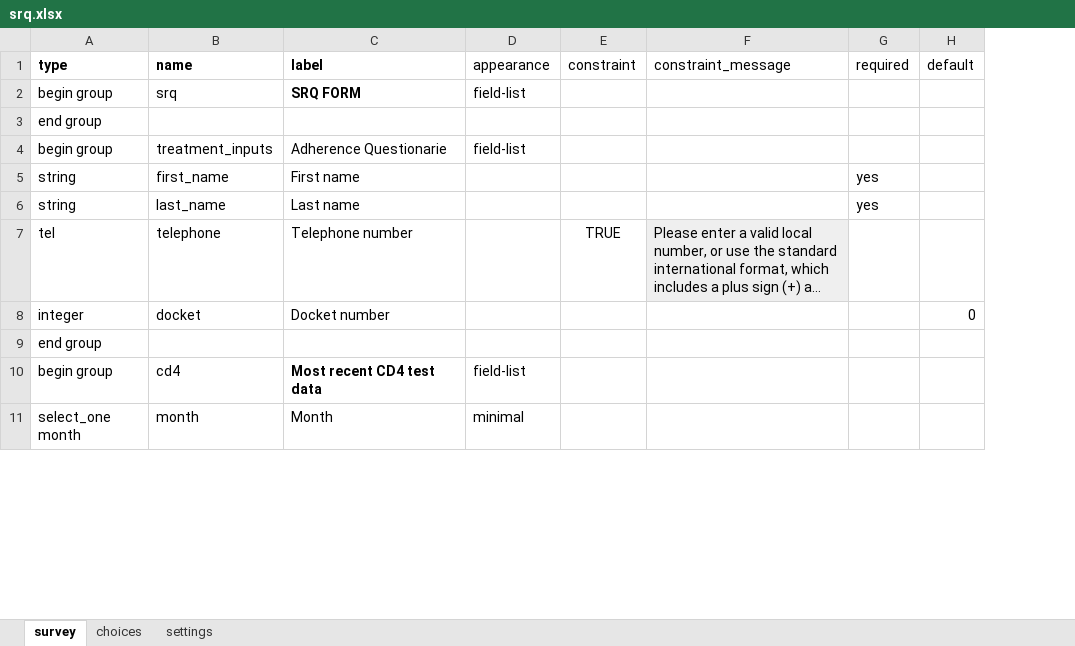
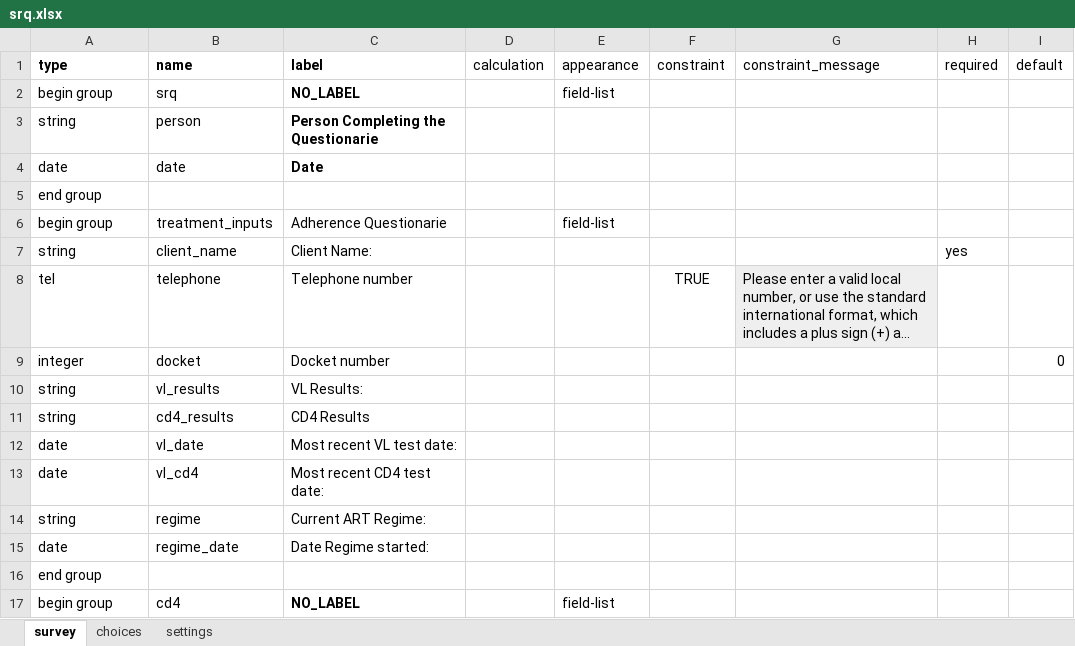
Before and after one commit to gitcliff/mydhi-cht-config, an Excel workbook: config/forms/app/srq.xlsx, sheet survey, drawn as a sheet; only a part is shown; long unchanged cells end in …; values as stored, in another font and other column widths than the file's, no borders; charts and pictures not drawn; removed rows and columns are numbered as before the commit, all else as after; the diff covers the shown part only; the diff names each change by its address in the sheet, - before the commit and + after, or states it on an @@ line.

Commit message:
update_srq:re-design the SRQ form

```diff
--- a/config/forms/app/srq.xlsx (sheet survey)
+++ b/config/forms/app/srq.xlsx (sheet survey)
+column D (calculation), empty
-C2 (label): SRQ FORM
+C2 (label): NO_LABEL
+row 3: string | person | Person Completing the Questionarie
+row 4: date | date | Date
-B7 (name): first_name
+B7 (name): client_name
-C7 (label): First name
+C7 (label): Client Name:
-row 6: string | last_name | Last name |  |  |  | yes
+row 10: string | vl_results | VL Results:
+row 11: string | cd4_results | CD4 Results
+row 12: date | vl_date | Most recent VL test date:
+row 13: date | vl_cd4 | Most recent CD4 test date:
+row 14: string | regime | Current ART Regime:
+row 15: date | regime_date | Date Regime started:
-C17 (label): Most recent CD4 test data
+C17 (label): NO_LABEL
-row 11: select_one month | month | Month | minimal
```
Also changed, not shown: 7 added rows and 9 removed rows elsewhere in this sheet, sheet choices, 1 other file.
